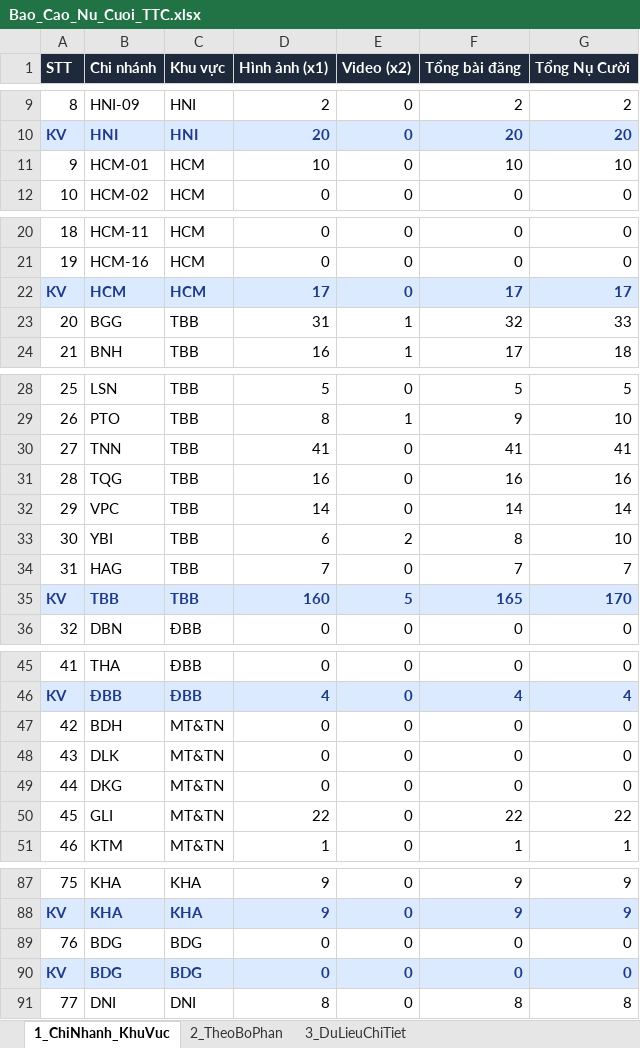
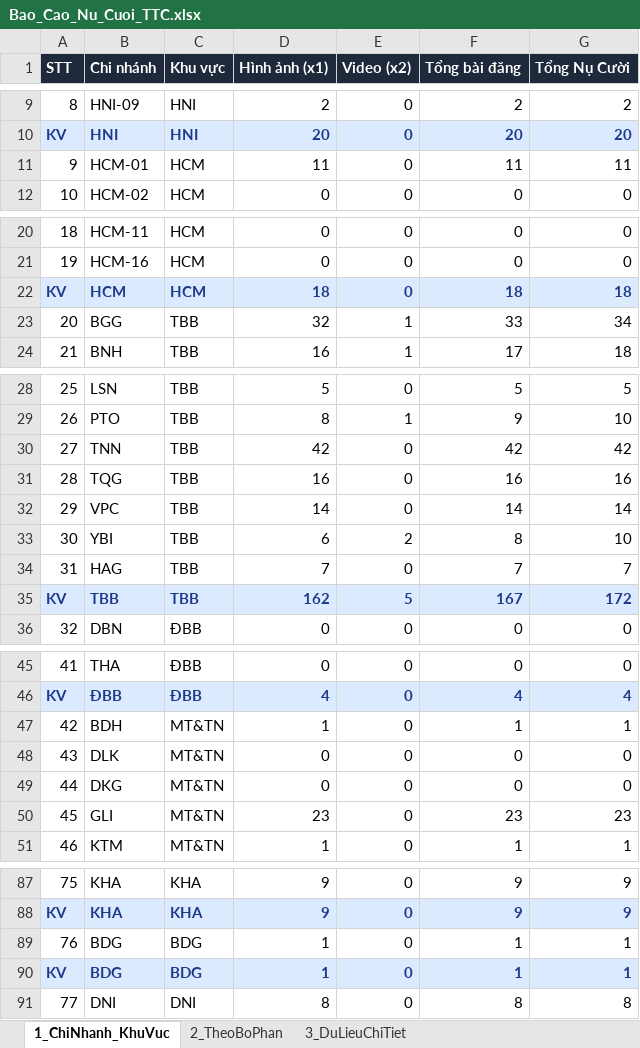
Before and after one commit to tanvuongisme/hopthoigian-ttc, an Excel workbook: Bao_Cao_Nu_Cuoi_TTC.xlsx, sheet 1_ChiNhanh_KhuVuc, drawn as a sheet; only a part is shown, gaps mark what is left out; values as stored, in another font and other column widths than the file's, no borders; the diff covers the shown part only; the diff names each change by its address in the sheet, - before the commit and + after, or states it on an @@ line.

```diff
--- a/Bao_Cao_Nu_Cuoi_TTC.xlsx (sheet 1_ChiNhanh_KhuVuc)
+++ b/Bao_Cao_Nu_Cuoi_TTC.xlsx (sheet 1_ChiNhanh_KhuVuc)
-D11 (Hình ảnh (x1)): 10
+D11 (Hình ảnh (x1)): 11
-F11 (Tổng bài đăng): 10
+F11 (Tổng bài đăng): 11
-G11 (Tổng Nụ Cười): 10
+G11 (Tổng Nụ Cười): 11
-D22 (Hình ảnh (x1)): 17
+D22 (Hình ảnh (x1)): 18
-F22 (Tổng bài đăng): 17
+F22 (Tổng bài đăng): 18
-G22 (Tổng Nụ Cười): 17
+G22 (Tổng Nụ Cười): 18
-D23 (Hình ảnh (x1)): 31
+D23 (Hình ảnh (x1)): 32
-F23 (Tổng bài đăng): 32
+F23 (Tổng bài đăng): 33
-G23 (Tổng Nụ Cười): 33
+G23 (Tổng Nụ Cười): 34
-D30 (Hình ảnh (x1)): 41
+D30 (Hình ảnh (x1)): 42
-F30 (Tổng bài đăng): 41
+F30 (Tổng bài đăng): 42
-G30 (Tổng Nụ Cười): 41
+G30 (Tổng Nụ Cười): 42
-D35 (Hình ảnh (x1)): 160
+D35 (Hình ảnh (x1)): 162
-F35 (Tổng bài đăng): 165
+F35 (Tổng bài đăng): 167
-G35 (Tổng Nụ Cười): 170
+G35 (Tổng Nụ Cười): 172
-D47 (Hình ảnh (x1)): 0
+D47 (Hình ảnh (x1)): 1
-F47 (Tổng bài đăng): 0
+F47 (Tổng bài đăng): 1
-G47 (Tổng Nụ Cười): 0
+G47 (Tổng Nụ Cười): 1
-D50 (Hình ảnh (x1)): 22
+D50 (Hình ảnh (x1)): 23
-F50 (Tổng bài đăng): 22
+F50 (Tổng bài đăng): 23
-G50 (Tổng Nụ Cười): 22
+G50 (Tổng Nụ Cười): 23
-D89:D90 (Hình ảnh (x1)): 0
+D89:D90 (Hình ảnh (x1)): 1
-F89:F90 (Tổng bài đăng): 0
+F89:F90 (Tổng bài đăng): 1
-G89:G90 (Tổng Nụ Cười): 0
+G89:G90 (Tổng Nụ Cười): 1
```
Also changed, not shown: 3 edited cells elsewhere in this sheet, sheet 3_DuLieuChiTiet, sheet 2_TheoBoPhan, 4 other files.
